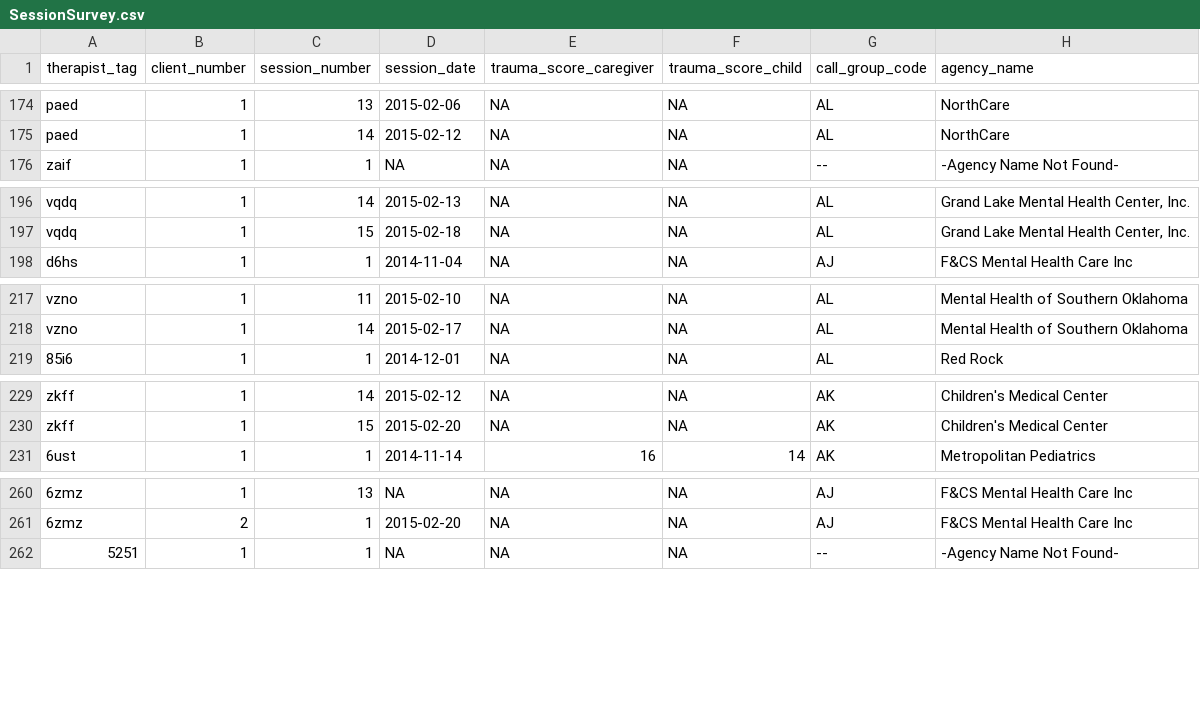
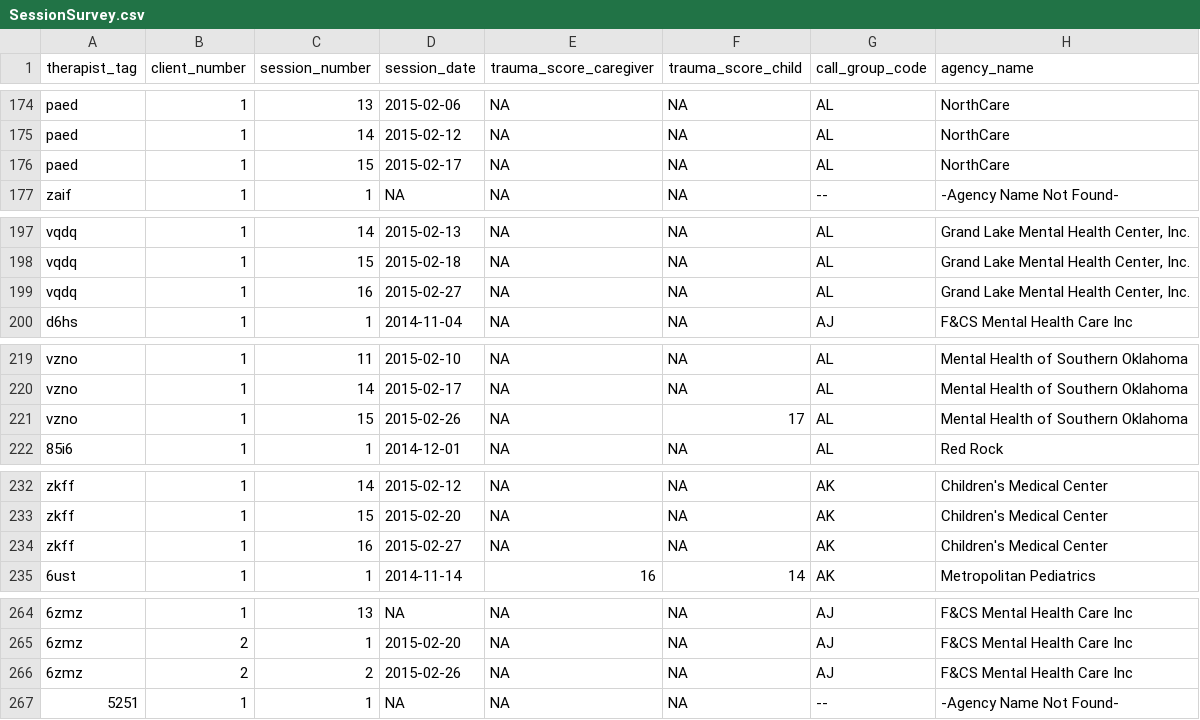
Before and after one commit to OuhscBbmc/TfcbtPublic, a CSV file: Shiny/TherapistProgress/DataPhiFree/SessionSurvey.csv, drawn as a sheet; only a part is shown, gaps mark what is left out; the diff covers the shown part only; the diff names each change by its address in the sheet, - before the commit and + after, or states it on an @@ line.

```diff
--- a/Shiny/TherapistProgress/DataPhiFree/SessionSurvey.csv
+++ b/Shiny/TherapistProgress/DataPhiFree/SessionSurvey.csv
+row 176: paed | 1 | 15 | 2015-02-17 | NA | NA | AL | NorthCare
+row 199: vqdq | 1 | 16 | 2015-02-27 | NA | NA | AL | Grand Lake Mental Health Center, Inc.
+row 221: vzno | 1 | 15 | 2015-02-26 | NA | 17 | AL | Mental Health of Southern Oklahoma
+row 234: zkff | 1 | 16 | 2015-02-27 | NA | NA | AK | Children's Medical Center
+row 266: 6zmz | 2 | 2 | 2015-02-26 | NA | NA | AJ | F&CS Mental Health Care Inc
```
Also changed, not shown: 19 added rows and 3 edited cells elsewhere in this file, 1 other file.
